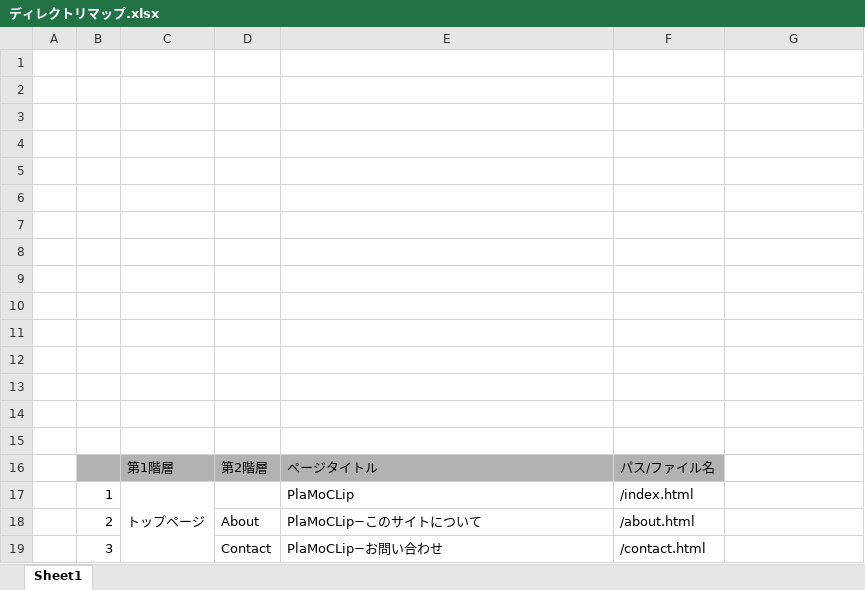
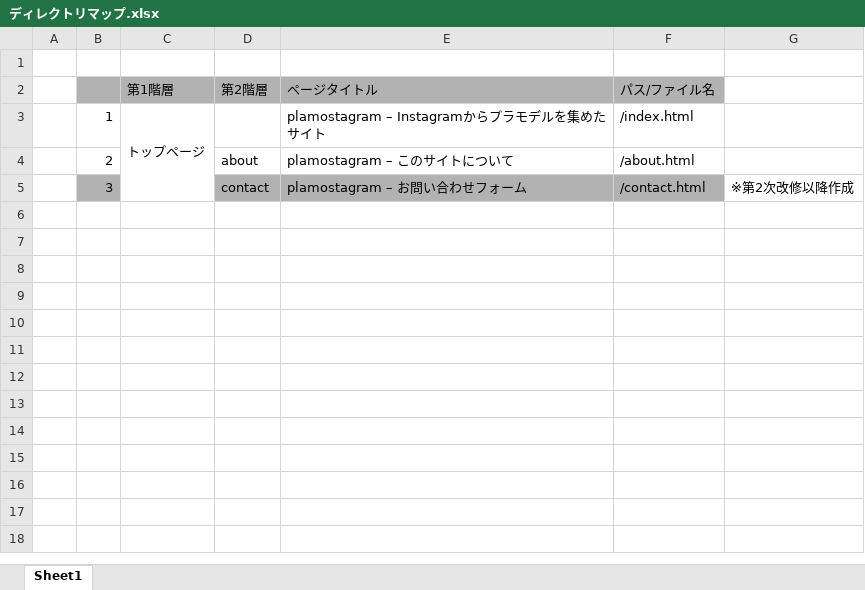
Before and after one commit to bennie-a/plamostagram-doc, an Excel workbook: ディレクトリマップ.xlsx, sheet Sheet1, drawn as a sheet; values as stored, in another font and other column widths than the file's, no borders; charts and pictures not drawn; removed rows and columns are numbered as before the commit, all else as after; the diff names each change by its address in the sheet, - before the commit and + after, or states it on an @@ line.

```diff
--- a/ディレクトリマップ.xlsx (sheet Sheet1)
+++ b/ディレクトリマップ.xlsx (sheet Sheet1)
-row 2: (empty)
-row 3: (empty)
-row 4: (empty)
-row 5: (empty)
-row 6: (empty)
-row 7: (empty)
-row 8: (empty)
-row 9: (empty)
-row 10: (empty)
-row 11: (empty)
-row 12: (empty)
-row 13: (empty)
-row 14: (empty)
-row 15: (empty)
-E3 (ページタイトル): PlaMoCLip
+E3 (ページタイトル): plamostagram – Instagramからプラモデルを集めたサイト
-D4 (第2階層): About
+D4 (第2階層): about
-E4 (ページタイトル): PlaMoCLip−このサイトについて
+E4 (ページタイトル): plamostagram – このサイトについて
-B5 fill: none
+B5 fill: #B2B2B2
-D5 (第2階層): Contact
+D5 (第2階層): contact
-D5:F5 fill: none
+D5:F5 fill: #B2B2B2
-E5 (ページタイトル): PlaMoCLip−お問い合わせ
+E5 (ページタイトル): plamostagram – お問い合わせフォーム
-G5: (empty)
+G5: ※第2次改修以降作成
```
Also changed, not shown: charts or pictures, 6 other files.
